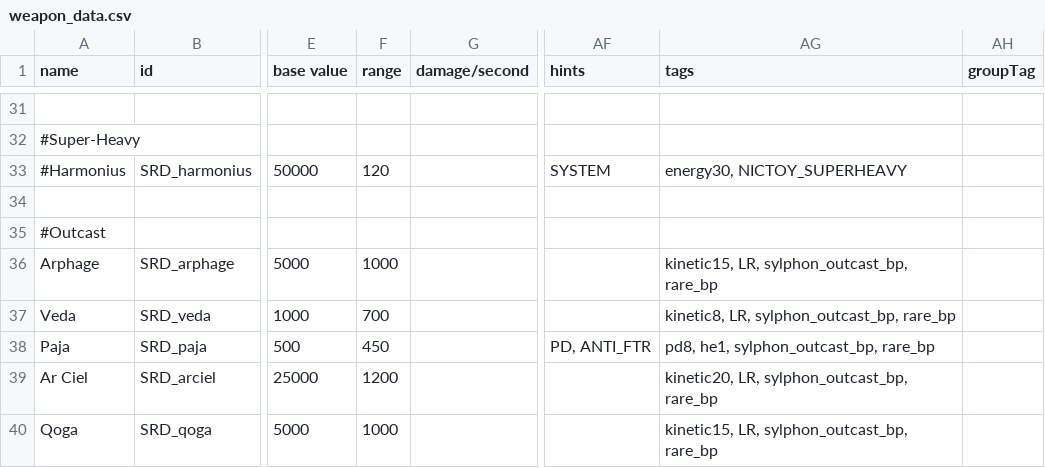
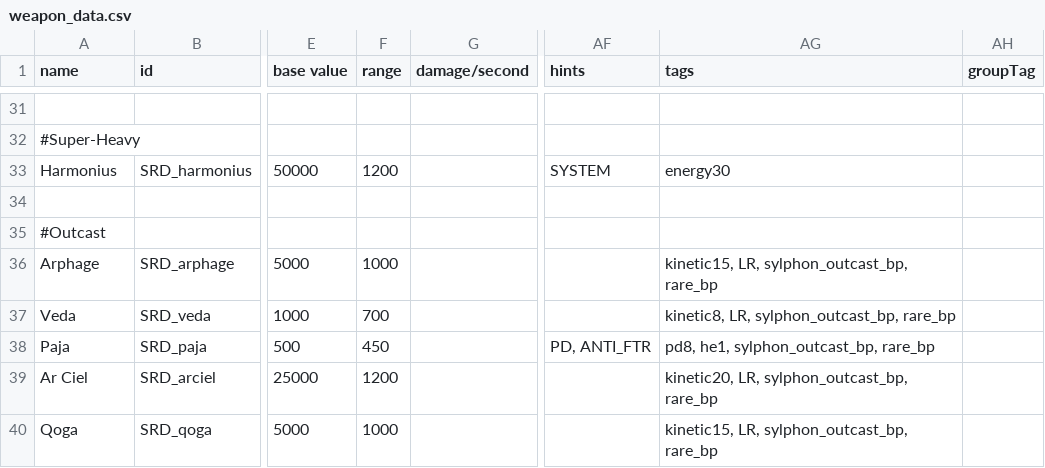
Before and after one commit to niatahl/sylphon, a CSV file: data/weapons/weapon_data.csv, drawn as a sheet; only a part is shown, gaps mark what is left out; the diff names each change by its address in the sheet, - before the commit and + after, or states it on an @@ line.

```diff
--- a/data/weapons/weapon_data.csv
+++ b/data/weapons/weapon_data.csv
-A33 (name): #Harmonius
+A33 (name): Harmonius
-F33 (range): 120
+F33 (range): 1200
-AG33 (tags): energy30, NICTOY_SUPERHEAVY
+AG33 (tags): energy30
```
Also changed, not shown: data/hulls/ship_data.csv, 3 other files.
